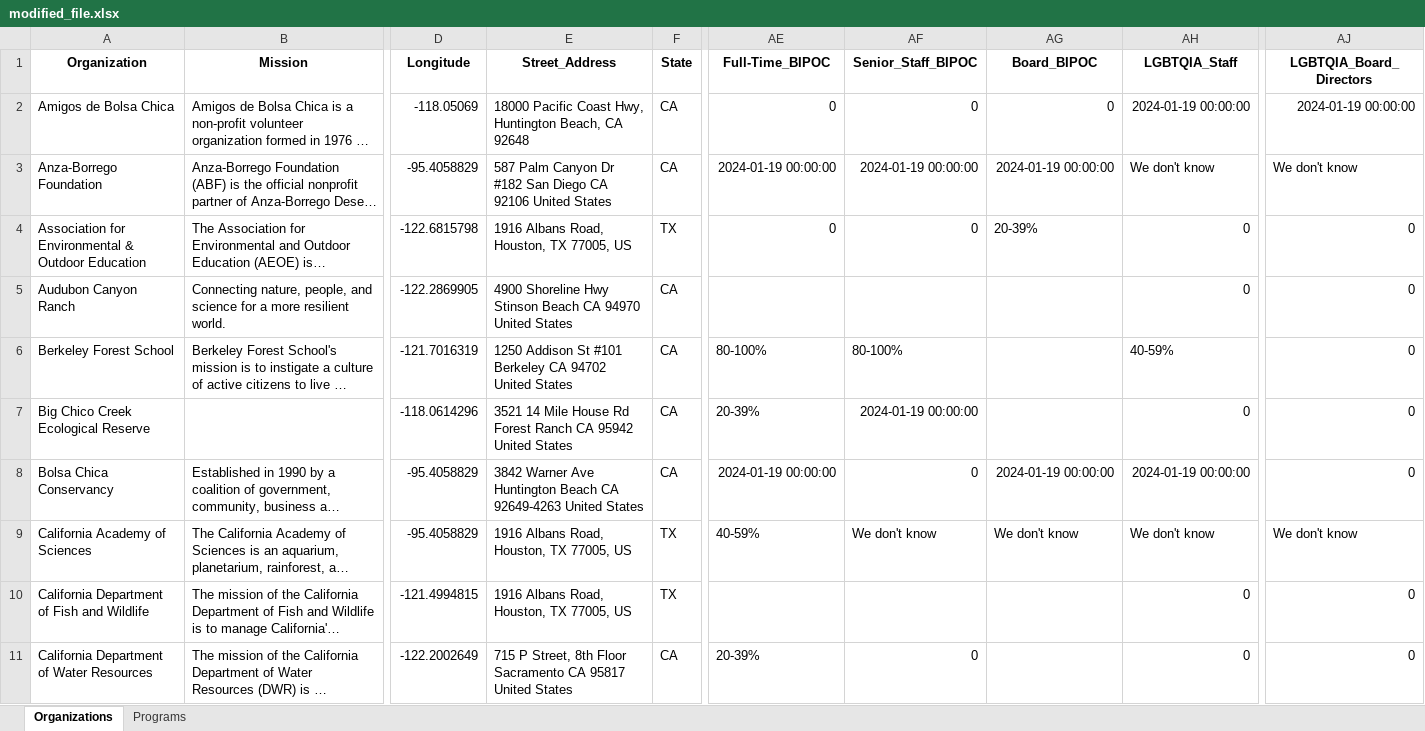
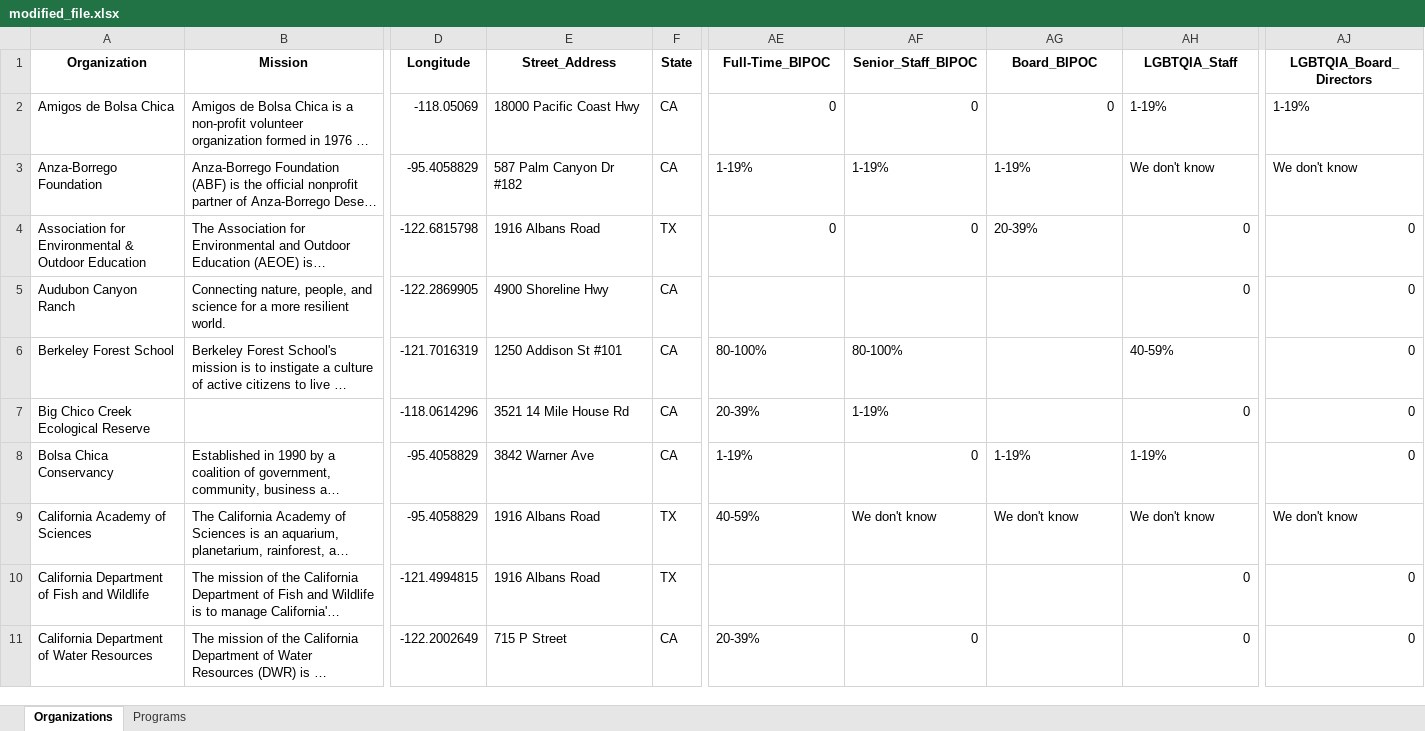
Before and after one commit to GenThrive/Arizona, an Excel workbook: data/modified_file.xlsx, sheet Organizations, drawn as a sheet; only a part is shown, gaps mark what is left out; long unchanged cells end in …; values as stored, in another font and other column widths than the file's, no borders; the diff covers the shown part only; the diff names each change by its address in the sheet, - before the commit and + after, or states it on an @@ line.

Commit message:
made changes to colors and settings in the centers

```diff
--- a/data/modified_file.xlsx (sheet Organizations)
+++ b/data/modified_file.xlsx (sheet Organizations)
-E2 (Street_Address): 18000 Pacific Coast Hwy, Huntington Beach, CA 92648
+E2 (Street_Address): 18000 Pacific Coast Hwy
-AH2 (LGBTQIA_Staff): 2024-01-19 00:00:00
+AH2 (LGBTQIA_Staff): 1-19%
-AJ2 (LGBTQIA_Board_Directors): 2024-01-19 00:00:00
+AJ2 (LGBTQIA_Board_Directors): 1-19%
-E3 (Street_Address): 587 Palm Canyon Dr #182 San Diego CA 92106 United States
+E3 (Street_Address): 587 Palm Canyon Dr #182
-AE3 (Full-Time_BIPOC): 2024-01-19 00:00:00
+AE3 (Full-Time_BIPOC): 1-19%
-AF3 (Senior_Staff_BIPOC): 2024-01-19 00:00:00
+AF3 (Senior_Staff_BIPOC): 1-19%
-AG3 (Board_BIPOC): 2024-01-19 00:00:00
+AG3 (Board_BIPOC): 1-19%
-E4 (Street_Address): 1916 Albans Road, Houston, TX 77005, US
+E4 (Street_Address): 1916 Albans Road
-E5 (Street_Address): 4900 Shoreline Hwy Stinson Beach CA 94970 United States
+E5 (Street_Address): 4900 Shoreline Hwy
-E6 (Street_Address): 1250 Addison St #101 Berkeley CA 94702 United States
+E6 (Street_Address): 1250 Addison St #101
-E7 (Street_Address): 3521 14 Mile House Rd Forest Ranch CA 95942 United States
+E7 (Street_Address): 3521 14 Mile House Rd
-AF7 (Senior_Staff_BIPOC): 2024-01-19 00:00:00
+AF7 (Senior_Staff_BIPOC): 1-19%
-E8 (Street_Address): 3842 Warner Ave Huntington Beach CA 92649-4263 United States
+E8 (Street_Address): 3842 Warner Ave
-AE8 (Full-Time_BIPOC): 2024-01-19 00:00:00
+AE8 (Full-Time_BIPOC): 1-19%
-AG8 (Board_BIPOC): 2024-01-19 00:00:00
+AG8 (Board_BIPOC): 1-19%
-AH8 (LGBTQIA_Staff): 2024-01-19 00:00:00
+AH8 (LGBTQIA_Staff): 1-19%
-E9:E10 (Street_Address): 1916 Albans Road, Houston, TX 77005, US
+E9:E10 (Street_Address): 1916 Albans Road
-E11 (Street_Address): 715 P Street, 8th Floor Sacramento CA 95817 United States
+E11 (Street_Address): 715 P Street
```
Also changed, not shown: 212 edited cells elsewhere in this sheet, 7 other files.
